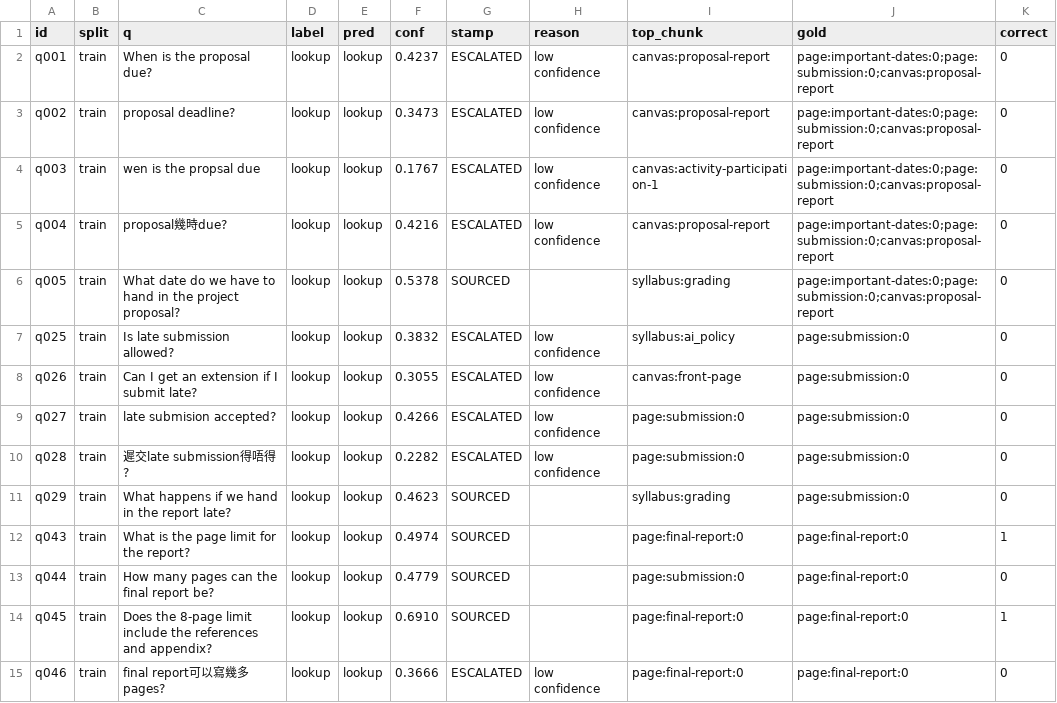
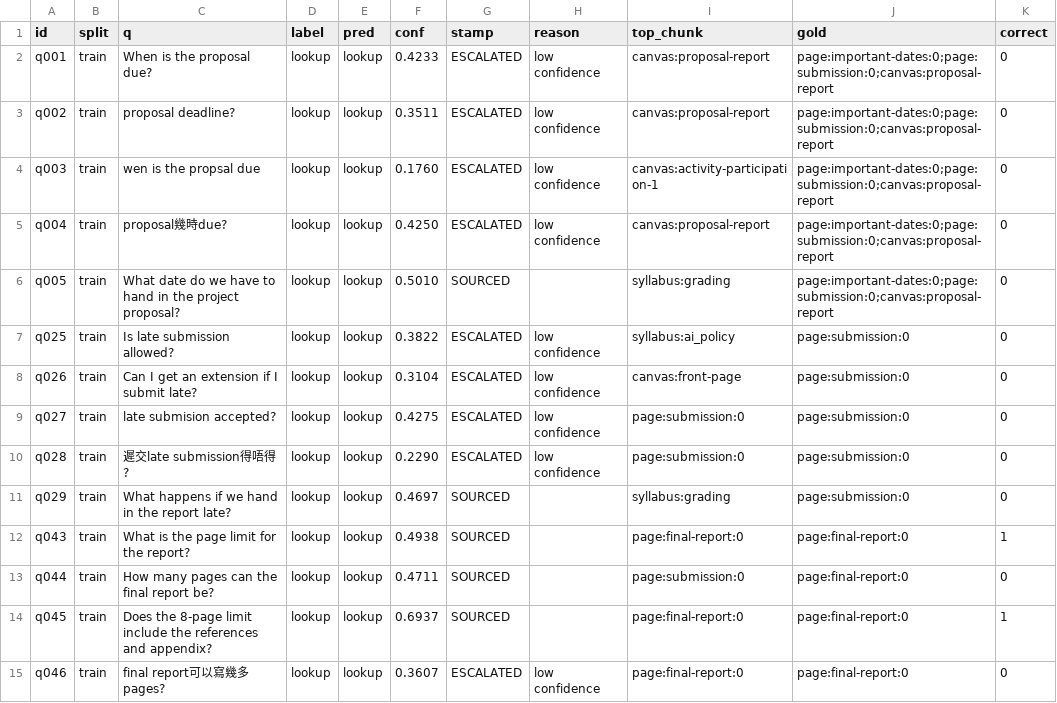
Before and after one commit to jason-in-hub/coursemate, a CSV file: results/predictions_v1.csv, drawn as a sheet; only a part is shown; the diff covers the shown part only.

```diff
--- a/results/predictions_v1.csv
+++ b/results/predictions_v1.csv
@@ -1,15 +1,15 @@
 id,split,q,label,pred,conf,stamp,reason,top_chunk,gold,correct
-q001,train,When is the proposal due?,lookup,lookup,0.4237,ESCALATED,low confidence,canvas:proposal-report,page:important-dates:0;page:submission:0;canvas:proposal-report,0
-q002,train,proposal deadline?,lookup,lookup,0.3473,ESCALATED,low confidence,canvas:proposal-report,page:important-dates:0;page:submission:0;canvas:proposal-report,0
-q003,train,wen is the propsal due,lookup,lookup,0.1767,ESCALATED,low confidence,canvas:activity-participation-1,page:important-dates:0;page:submission:0;canvas:proposal-report,0
-q004,train,proposal幾時due?,lookup,lookup,0.4216,ESCALATED,low confidence,canvas:proposal-report,page:important-dates:0;page:submission:0;canvas:proposal-report,0
-q005,train,What date do we have to hand in the project proposal?,lookup,lookup,0.5378,SOURCED,,syllabus:grading,page:important-dates:0;page:submission:0;canvas:proposal-report,0
-q025,train,Is late submission allowed?,lookup,lookup,0.3832,ESCALATED,low confidence,syllabus:ai_policy,page:submission:0,0
-q026,train,Can I get an extension if I submit late?,lookup,lookup,0.3055,ESCALATED,low confidence,canvas:front-page,page:submission:0,0
-q027,train,late submision accepted?,lookup,lookup,0.4266,ESCALATED,low confidence,page:submission:0,page:submission:0,0
-q028,train,遲交late submission得唔得?,lookup,lookup,0.2282,ESCALATED,low confidence,page:submission:0,page:submission:0,0
-q029,train,What happens if we hand in the report late?,lookup,lookup,0.4623,SOURCED,,syllabus:grading,page:submission:0,0
-q043,train,What is the page limit for the report?,lookup,lookup,0.4974,SOURCED,,page:final-report:0,page:final-report:0,1
-q044,train,How many pages can the final report be?,lookup,lookup,0.4779,SOURCED,,page:submission:0,page:final-report:0,0
-q045,train,Does the 8-page limit include the references and appendix?,lookup,lookup,0.6910,SOURCED,,page:final-report:0,page:final-report:0,1
-q046,train,final report可以寫幾多pages?,lookup,lookup,0.3666,ESCALATED,low confidence,page:final-report:0,page:final-report:0,0
+q001,train,When is the proposal due?,lookup,lookup,0.4233,ESCALATED,low confidence,canvas:proposal-report,page:important-dates:0;page:submission:0;canvas:proposal-report,0
+q002,train,proposal deadline?,lookup,lookup,0.3511,ESCALATED,low confidence,canvas:proposal-report,page:important-dates:0;page:submission:0;canvas:proposal-report,0
+q003,train,wen is the propsal due,lookup,lookup,0.1760,ESCALATED,low confidence,canvas:activity-participation-1,page:important-dates:0;page:submission:0;canvas:proposal-report,0
+q004,train,proposal幾時due?,lookup,lookup,0.4250,ESCALATED,low confidence,canvas:proposal-report,page:important-dates:0;page:submission:0;canvas:proposal-report,0
+q005,train,What date do we have to hand in the project proposal?,lookup,lookup,0.5010,SOURCED,,syllabus:grading,page:important-dates:0;page:submission:0;canvas:proposal-report,0
+q025,train,Is late submission allowed?,lookup,lookup,0.3822,ESCALATED,low confidence,syllabus:ai_policy,page:submission:0,0
+q026,train,Can I get an extension if I submit late?,lookup,lookup,0.3104,ESCALATED,low confidence,canvas:front-page,page:submission:0,0
+q027,train,late submision accepted?,lookup,lookup,0.4275,ESCALATED,low confidence,page:submission:0,page:submission:0,0
+q028,train,遲交late submission得唔得?,lookup,lookup,0.2290,ESCALATED,low confidence,page:submission:0,page:submission:0,0
+q029,train,What happens if we hand in the report late?,lookup,lookup,0.4697,SOURCED,,syllabus:grading,page:submission:0,0
+q043,train,What is the page limit for the report?,lookup,lookup,0.4938,SOURCED,,page:final-report:0,page:final-report:0,1
+q044,train,How many pages can the final report be?,lookup,lookup,0.4711,SOURCED,,page:submission:0,page:final-report:0,0
+q045,train,Does the 8-page limit include the references and appendix?,lookup,lookup,0.6937,SOURCED,,page:final-report:0,page:final-report:0,1
+q046,train,final report可以寫幾多pages?,lookup,lookup,0.3607,ESCALATED,low confidence,page:final-report:0,page:final-report:0,0
```
Also changed, not shown: 173 edited cells elsewhere in this file, ml/data/questions.csv, results/predictions.csv, 13 other files.
